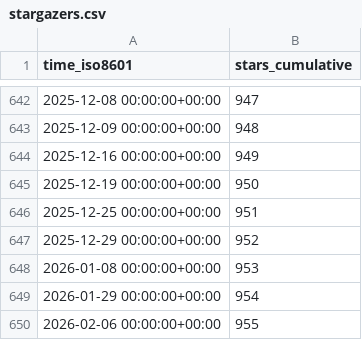
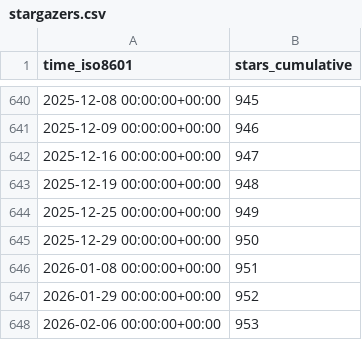
Before and after one commit to wangchucheng/hugo-eureka, a CSV file: wangchucheng/hugo-eureka/ghrs-data/stargazers.csv, drawn as a sheet; only a part is shown, gaps mark what is left out; the diff covers the shown part only.

```diff
--- a/wangchucheng/hugo-eureka/ghrs-data/stargazers.csv
+++ b/wangchucheng/hugo-eureka/ghrs-data/stargazers.csv
@@ -642,9 +640,9 @@ time_iso8601,stars_cumulative
-2025-12-08 00:00:00+00:00,947
-2025-12-09 00:00:00+00:00,948
-2025-12-16 00:00:00+00:00,949
-2025-12-19 00:00:00+00:00,950
-2025-12-25 00:00:00+00:00,951
-2025-12-29 00:00:00+00:00,952
-2026-01-08 00:00:00+00:00,953
-2026-01-29 00:00:00+00:00,954
-2026-02-06 00:00:00+00:00,955
+2025-12-08 00:00:00+00:00,945
+2025-12-09 00:00:00+00:00,946
+2025-12-16 00:00:00+00:00,947
+2025-12-19 00:00:00+00:00,948
+2025-12-25 00:00:00+00:00,949
+2025-12-29 00:00:00+00:00,950
+2026-01-08 00:00:00+00:00,951
+2026-01-29 00:00:00+00:00,952
+2026-02-06 00:00:00+00:00,953
```
Also changed, not shown: 2 removed rows and 25 edited cells elsewhere in this file.
